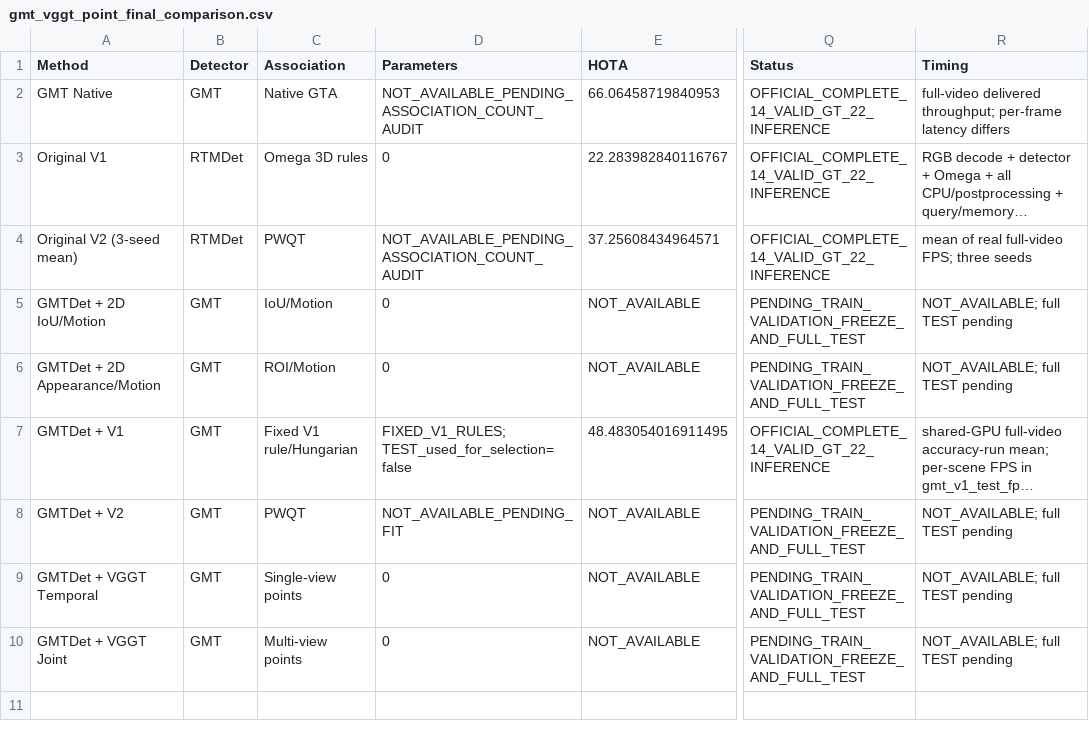
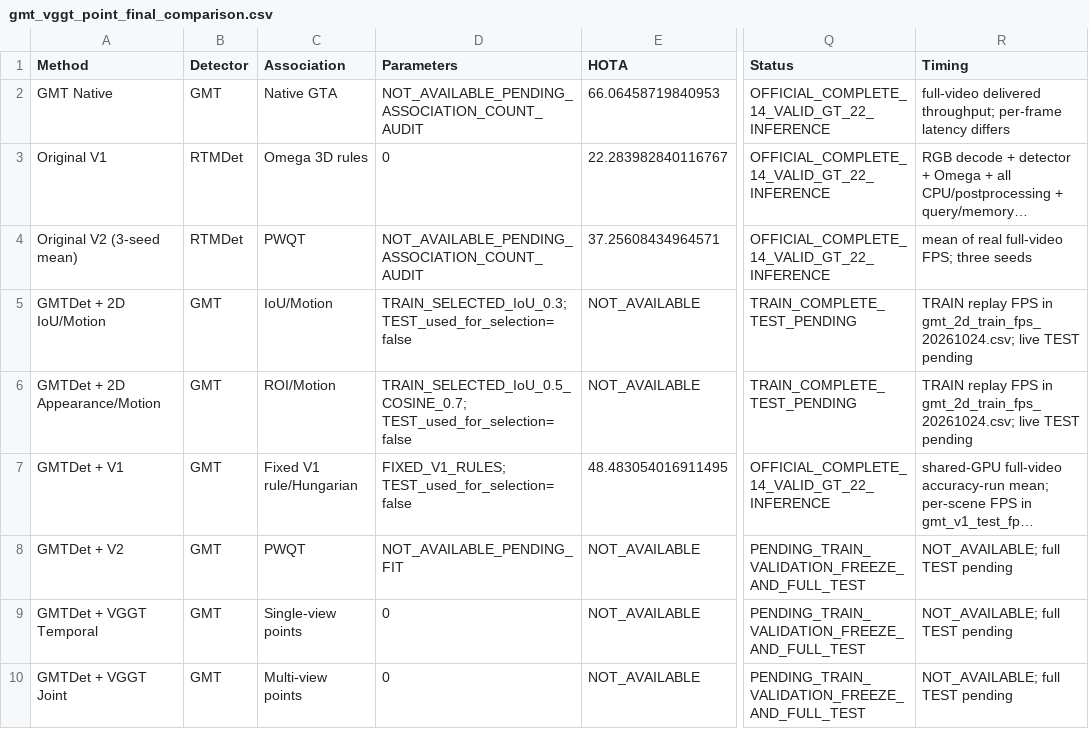
Before and after one commit to LYQ1107/WWW, a CSV file: worldmot/results/gmt_vggt_point_final_comparison.csv, drawn as a sheet; only a part is shown, gaps mark what is left out; long unchanged cells end in …; the diff names each change by its address in the sheet, - before the commit and + after, or states it on an @@ line.

Commit message:
Complete GMTDet 2D TRAIN control gate

```diff
--- a/worldmot/results/gmt_vggt_point_final_comparison.csv
+++ b/worldmot/results/gmt_vggt_point_final_comparison.csv
-D5 (Parameters): 0
+D5 (Parameters): TRAIN_SELECTED_IoU_0.3; TEST_used_for_selection=false
-Q5:Q6 (Status): PENDING_TRAIN_VALIDATION_FREEZE_AND_FULL_TEST
+Q5:Q6 (Status): TRAIN_COMPLETE_TEST_PENDING
-R5:R6 (Timing): NOT_AVAILABLE; full TEST pending
+R5:R6 (Timing): TRAIN replay FPS in gmt_2d_train_fps_20261024.csv; live TEST pending
-D6 (Parameters): 0
+D6 (Parameters): TRAIN_SELECTED_IoU_0.5_COSINE_0.7; TEST_used_for_selection=false
```
Also changed, not shown: 7 other files.
